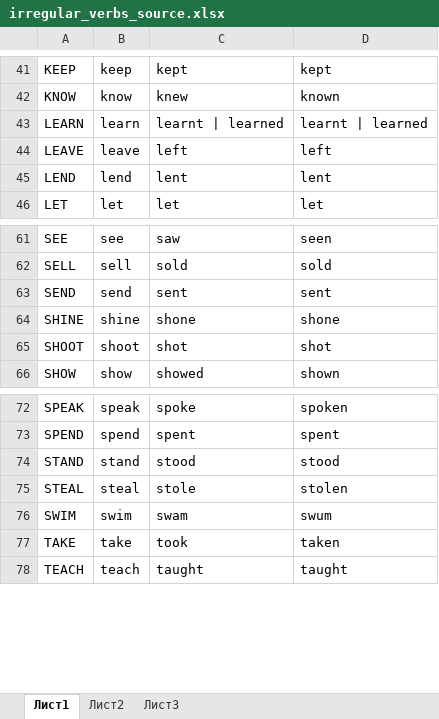
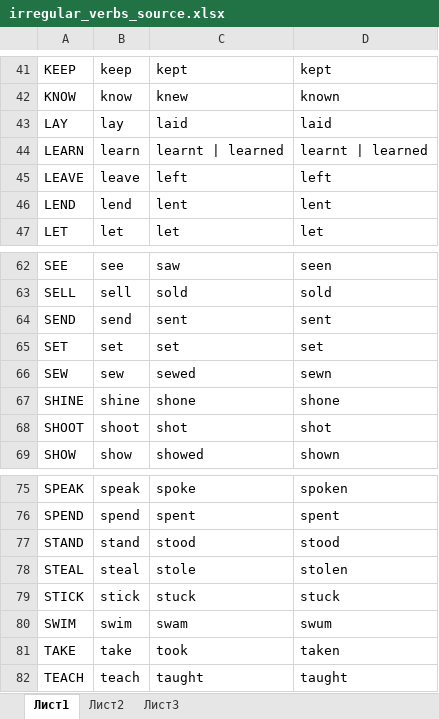
Before and after one commit to ivan-zinchanka-dev/IrregularVerbs, an Excel workbook: IrregularVerbs/Resources/irregular_verbs_source.xlsx, sheet Лист1, drawn as a sheet; only a part is shown, gaps mark what is left out; values as stored, in another font and other column widths than the file's, no borders; the diff names each change by its address in the sheet, - before the commit and + after, or states it on an @@ line.

```diff
--- a/IrregularVerbs/Resources/irregular_verbs_source.xlsx (sheet Лист1)
+++ b/IrregularVerbs/Resources/irregular_verbs_source.xlsx (sheet Лист1)
+row 43: LAY | lay | laid | laid
+row 65: SET | set | set | set
+row 66: SEW | sew | sewed | sewn
+row 79: STICK | stick | stuck | stuck
```
Also changed, not shown: formulas that keep their value, IrregularVerbs/Resources/localization.xlsx.
